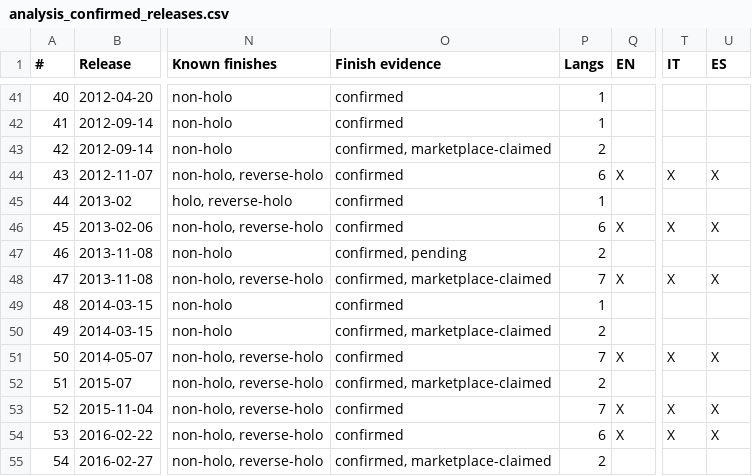
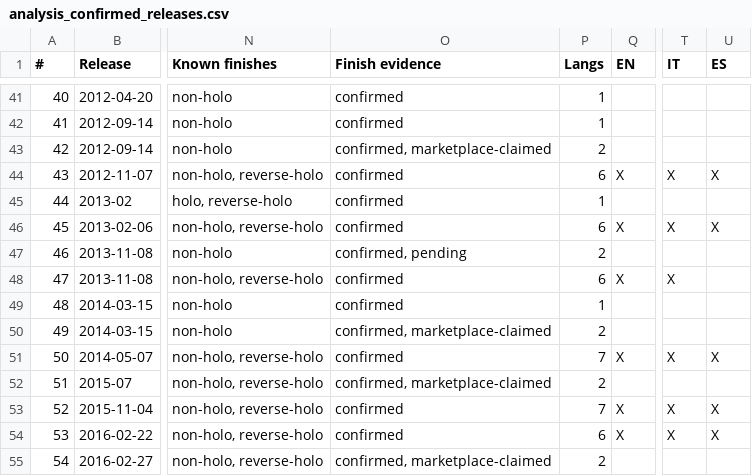
Before and after one commit to m4s-ai/snoredex-data, a CSV file: analysis_confirmed_releases.csv, drawn as a sheet; only a part is shown, gaps mark what is left out; the diff names each change by its address in the sheet, - before the commit and + after, or states it on an @@ line.

```diff
--- a/analysis_confirmed_releases.csv
+++ b/analysis_confirmed_releases.csv
-O48 (Finish evidence): confirmed, marketplace-claimed
+O48 (Finish evidence): confirmed
-P48 (Langs): 7
+P48 (Langs): 6
-U48 (ES): X
+U48 (ES): (empty)
```
Also changed, not shown: 36 other files.
